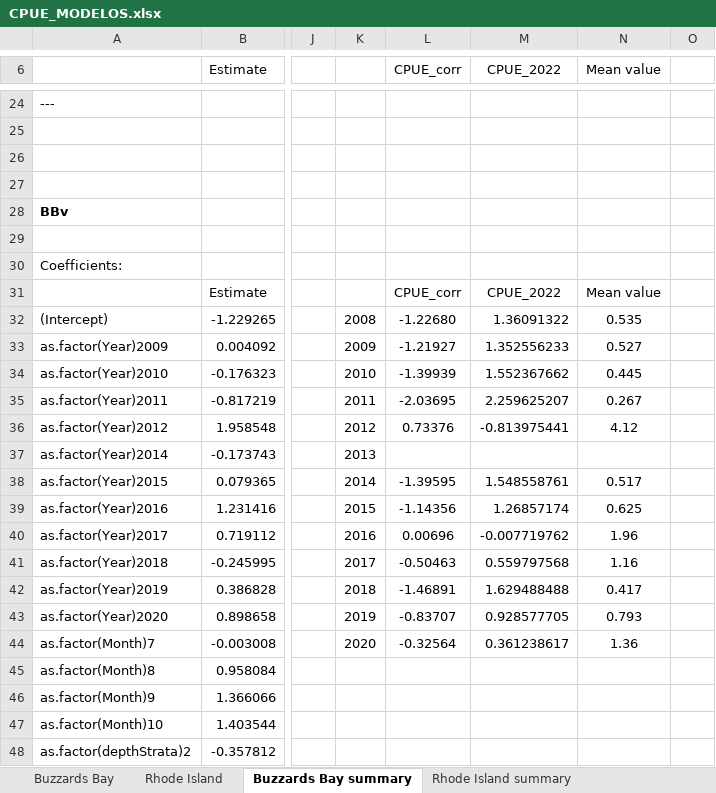
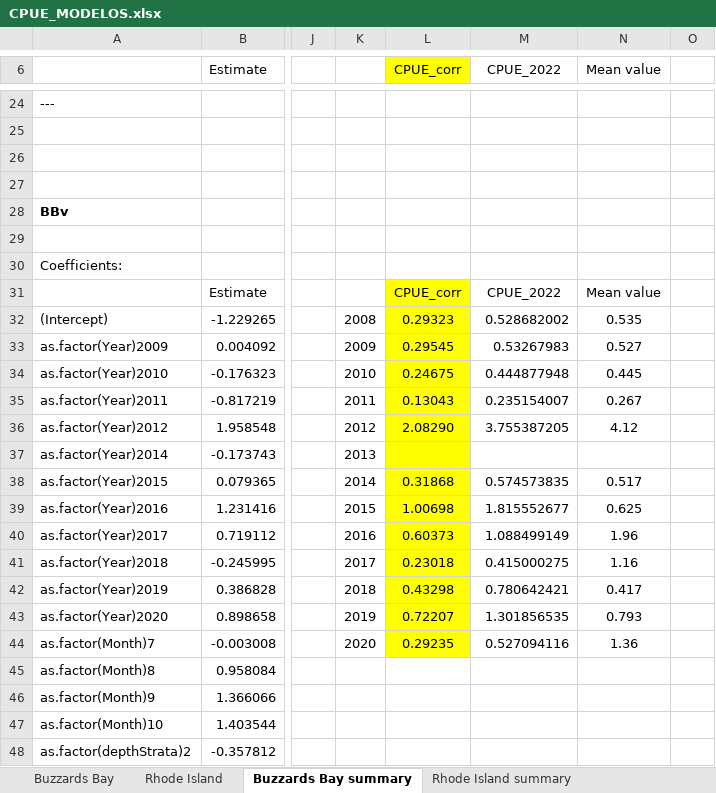
Before and after one commit to MaC-Perez/BSB_PP, an Excel workbook: CPUE/CPUE_MODELOS.xlsx, sheet Buzzards Bay summary, drawn as a sheet; only a part is shown, gaps mark what is left out; values as stored, in another font and other column widths than the file's, no borders; charts and pictures not drawn; the diff covers the shown part only; the diff names each change by its address in the sheet, - before the commit and + after, or states it on an @@ line.

```diff
--- a/CPUE/CPUE_MODELOS.xlsx (sheet Buzzards Bay summary)
+++ b/CPUE/CPUE_MODELOS.xlsx (sheet Buzzards Bay summary)
-L6 fill: none
+L6 fill: #FFFF00
-L31:L44 fill: none
+L31:L44 fill: #FFFF00
-L32 (CPUE_corr): -1.22680
+L32 (CPUE_corr): 0.29323
-M32 (CPUE_2022): 1.36091322
+M32 (CPUE_2022): 0.528682002
-L33 (CPUE_corr): -1.21927
+L33 (CPUE_corr): 0.29545
-M33 (CPUE_2022): 1.352556233
+M33 (CPUE_2022): 0.53267983
-L34 (CPUE_corr): -1.39939
+L34 (CPUE_corr): 0.24675
-M34 (CPUE_2022): 1.552367662
+M34 (CPUE_2022): 0.444877948
-L35 (CPUE_corr): -2.03695
+L35 (CPUE_corr): 0.13043
-M35 (CPUE_2022): 2.259625207
+M35 (CPUE_2022): 0.235154007
-L36 (CPUE_corr): 0.73376
+L36 (CPUE_corr): 2.08290
-M36 (CPUE_2022): -0.813975441
+M36 (CPUE_2022): 3.755387205
-L38 (CPUE_corr): -1.39595
+L38 (CPUE_corr): 0.31868
-M38 (CPUE_2022): 1.548558761
+M38 (CPUE_2022): 0.574573835
-L39 (CPUE_corr): -1.14356
+L39 (CPUE_corr): 1.00698
-M39 (CPUE_2022): 1.26857174
+M39 (CPUE_2022): 1.815552677
-L40 (CPUE_corr): 0.00696
+L40 (CPUE_corr): 0.60373
-M40 (CPUE_2022): -0.007719762
+M40 (CPUE_2022): 1.088499149
-L41 (CPUE_corr): -0.50463
+L41 (CPUE_corr): 0.23018
-M41 (CPUE_2022): 0.559797568
+M41 (CPUE_2022): 0.415000275
-L42 (CPUE_corr): -1.46891
+L42 (CPUE_corr): 0.43298
-M42 (CPUE_2022): 1.629488488
+M42 (CPUE_2022): 0.780642421
-L43 (CPUE_corr): -0.83707
+L43 (CPUE_corr): 0.72207
-M43 (CPUE_2022): 0.928577705
+M43 (CPUE_2022): 1.301856535
-L44 (CPUE_corr): -0.32564
+L44 (CPUE_corr): 0.29235
-M44 (CPUE_2022): 0.361238617
+M44 (CPUE_2022): 0.527094116
```
Also changed, not shown: 24 edited cells and cell formats elsewhere in this sheet, sheet Rhode Island summary, charts or pictures, 1 other file.
